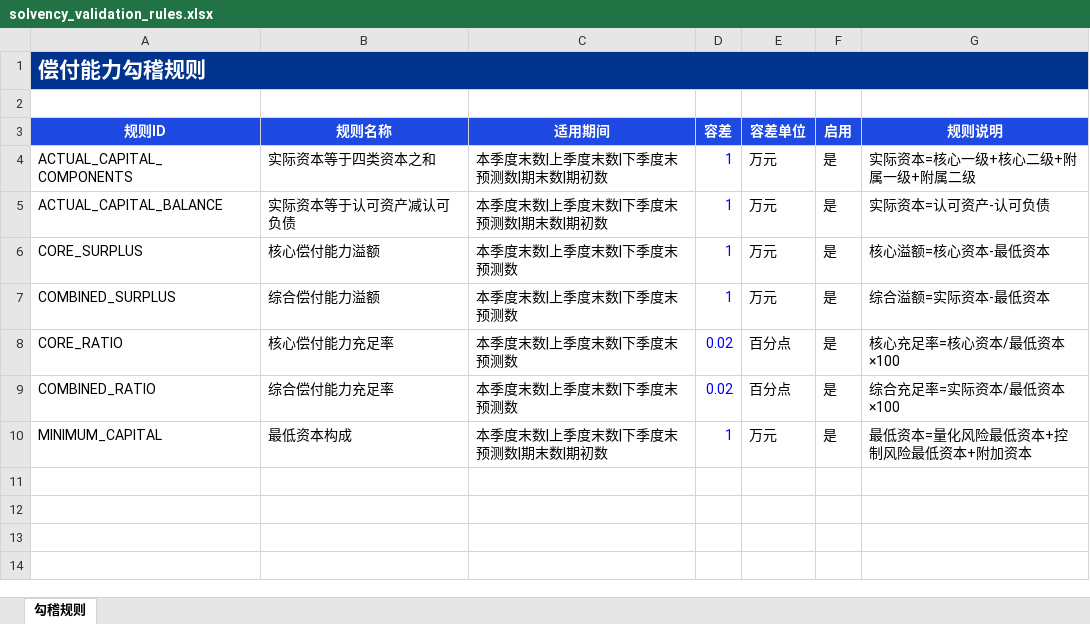
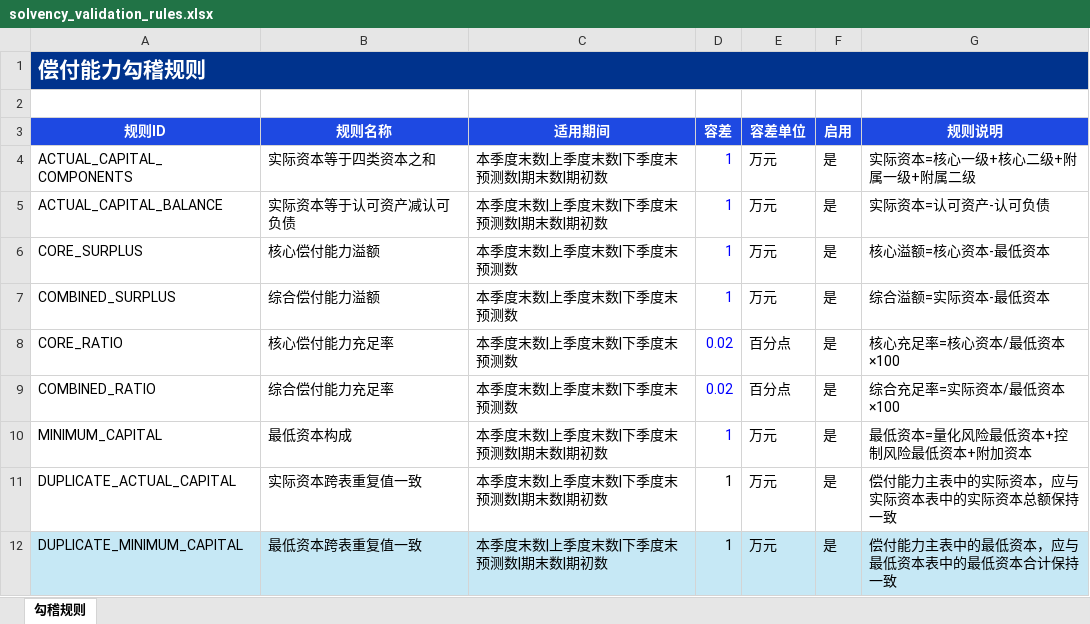
Before and after one commit to ElenaMiao816/Solvency-Report-System, an Excel workbook: config/solvency_validation_rules.xlsx, sheet 勾稽规则, drawn as a sheet; values as stored, in another font and other column widths than the file's, no borders; table styles not drawn; the diff names each change by its address in the sheet, - before the commit and + after, or states it on an @@ line.

```diff
--- a/config/solvency_validation_rules.xlsx (sheet 勾稽规则)
+++ b/config/solvency_validation_rules.xlsx (sheet 勾稽规则)
+row 11: DUPLICATE_ACTUAL_CAPITAL | 实际资本跨表重复值一致 | 本季度末数|上季度末数|下季度末预测数|期末数|期初数 | 1 | 万元 | 是 | 偿付能力主表中的实际资本，应与实际资本表中的实际资本总额保持一致
+row 12: DUPLICATE_MINIMUM_CAPITAL | 最低资本跨表重复值一致 | 本季度末数|上季度末数|下季度末预测数|期末数|期初数 | 1 | 万元 | 是 | 偿付能力主表中的最低资本，应与最低资本表中的最低资本合计保持一致
```
Also changed, not shown: templates/偿付能力季度报告标准目标表.xlsx, 33 other files.
